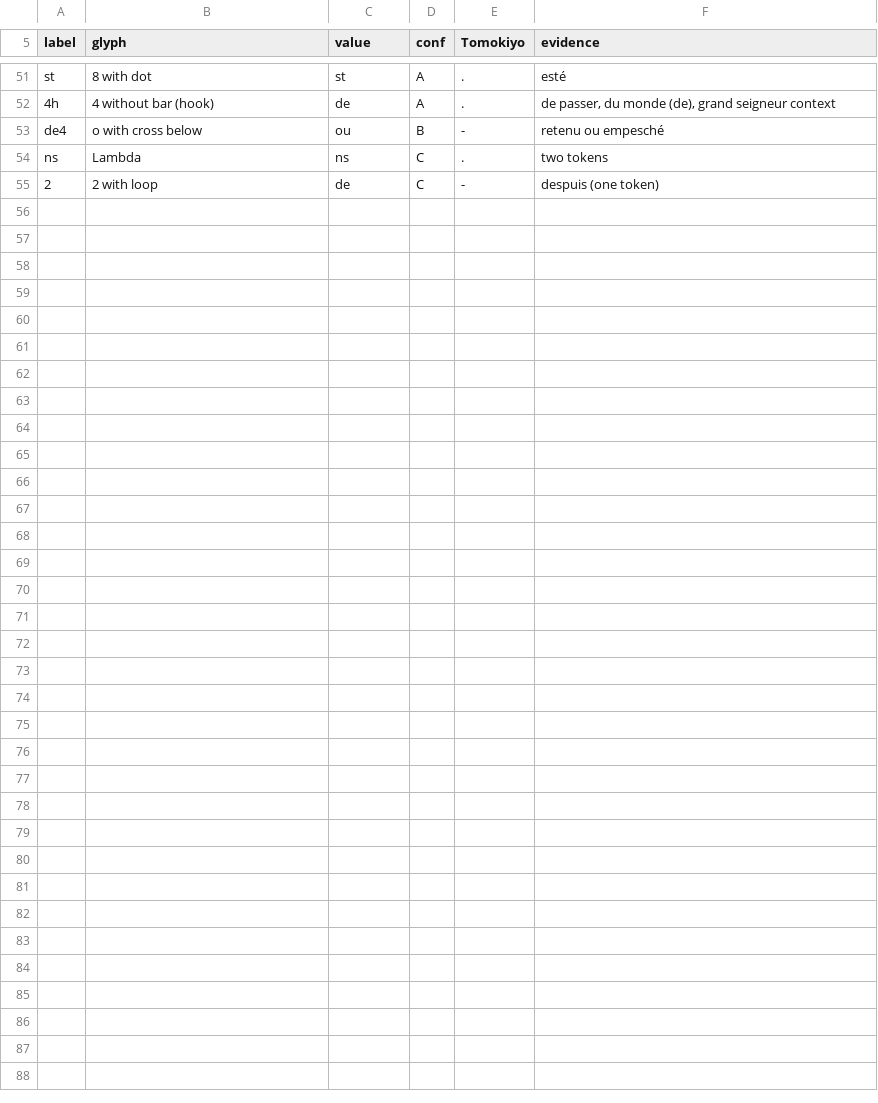
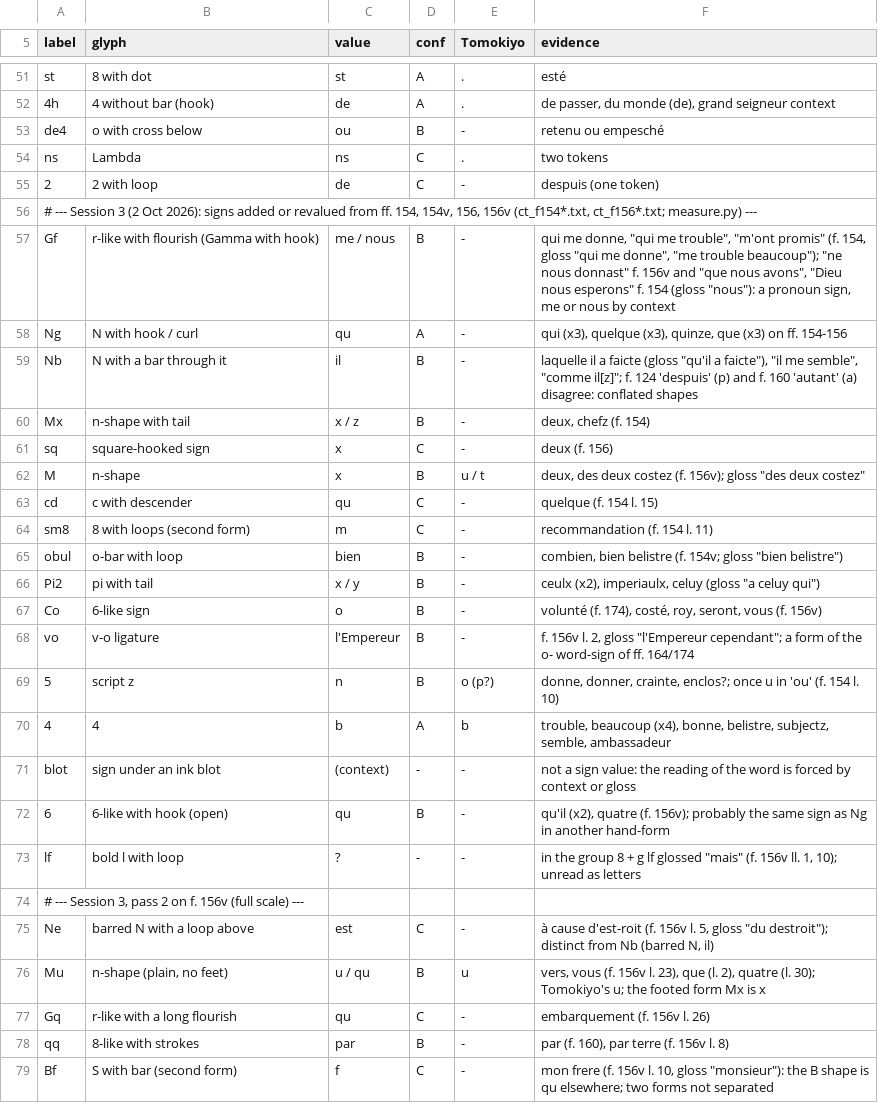
Before and after one commit to Feyseel/cyphersolver, a TSV file: targets/lanssac/key.tsv, drawn as a sheet; only a part is shown, gaps mark what is left out; the diff names each change by its address in the sheet, - before the commit and + after, or states it on an @@ line.

```diff
--- a/targets/lanssac/key.tsv
+++ b/targets/lanssac/key.tsv
+row 56: # --- Session 3 (2 Oct 2026): signs added or revalued from ff. 154, 154v, 156, 156v (ct_f154*.txt, ct_f156*.txt; measure.py) ---
+row 57: Gf | r-like with flourish (Gamma with hook) | me / nous | B | - | qui me donne, "qui me trouble", "m'ont promis" (f. 154, gloss "qui me donne", "me trouble beaucoup"); "ne nous donnast" f. 156v and "que nous avons", "Dieu nous esperons" f. 154 (gloss "nous"): a pronoun sign, me or nous by context
+row 58: Ng | N with hook / curl | qu | A | - | qui (x3), quelque (x3), quinze, que (x3) on ff. 154-156
+row 59: Nb | N with a bar through it | il | B | - | laquelle il a faicte (gloss "qu'il a faicte"), "il me semble", "comme il[z]"; f. 124 'despuis' (p) and f. 160 'autant' (a) disagree: conflated shapes
+row 60: Mx | n-shape with tail | x / z | B | - | deux, chefz (f. 154)
+row 61: sq | square-hooked sign | x | C | - | deux (f. 156)
+row 62: M | n-shape | x | B | u / t | deux, des deux costez (f. 156v); gloss "des deux costez"
+row 63: cd | c with descender | qu | C | - | quelque (f. 154 l. 15)
+row 64: sm8 | 8 with loops (second form) | m | C | - | recommandation (f. 154 l. 11)
+row 65: obul | o-bar with loop | bien | B | - | combien, bien belistre (f. 154v; gloss "bien belistre")
+row 66: Pi2 | pi with tail | x / y | B | - | ceulx (x2), imperiaulx, celuy (gloss "a celuy qui")
+row 67: Co | 6-like sign | o | B | - | volunté (f. 174), costé, roy, seront, vous (f. 156v)
+row 68: vo | v-o ligature | l'Empereur | B | - | f. 156v l. 2, gloss "l'Empereur cependant"; a form of the o- word-sign of ff. 164/174
+row 69: 5 | script z | n | B | o (p?) | donne, donner, crainte, enclos?; once u in 'ou' (f. 154 l. 10)
+row 70: 4 | 4 | b | A | b | trouble, beaucoup (x4), bonne, belistre, subjectz, semble, ambassadeur
+row 71: blot | sign under an ink blot | (context) | - | - | not a sign value: the reading of the word is forced by context or gloss
+row 72: 6 | 6-like with hook (open) | qu | B | - | qu'il (x2), quatre (f. 156v); probably the same sign as Ng in another hand-form
+row 73: lf | bold l with loop | ? | - | - | in the group 8 + g lf glossed "mais" (f. 156v ll. 1, 10); unread as letters
+row 74: # --- Session 3, pass 2 on f. 156v (full scale) ---
+row 75: Ne | barred N with a loop above | est | C | - | à cause d'est-roit (f. 156v l. 5, gloss "du destroit"); distinct from Nb (barred N, il)
+row 76: Mu | n-shape (plain, no feet) | u / qu | B | u | vers, vous (f. 156v l. 23), que (l. 2), quatre (l. 30); Tomokiyo's u; the footed form Mx is x
+row 77: Gq | r-like with a long flourish | qu | C | - | embarquement (f. 156v l. 26)
+row 78: qq | 8-like with strokes | par | B | - | par (f. 160), par terre (f. 156v l. 8)
+row 79: Bf | S with bar (second form) | f | C | - | mon frere (f. 156v l. 10, gloss "monsieur"): the B shape is qu elsewhere; two forms not separated
```
Also changed, not shown: 17 other files.
